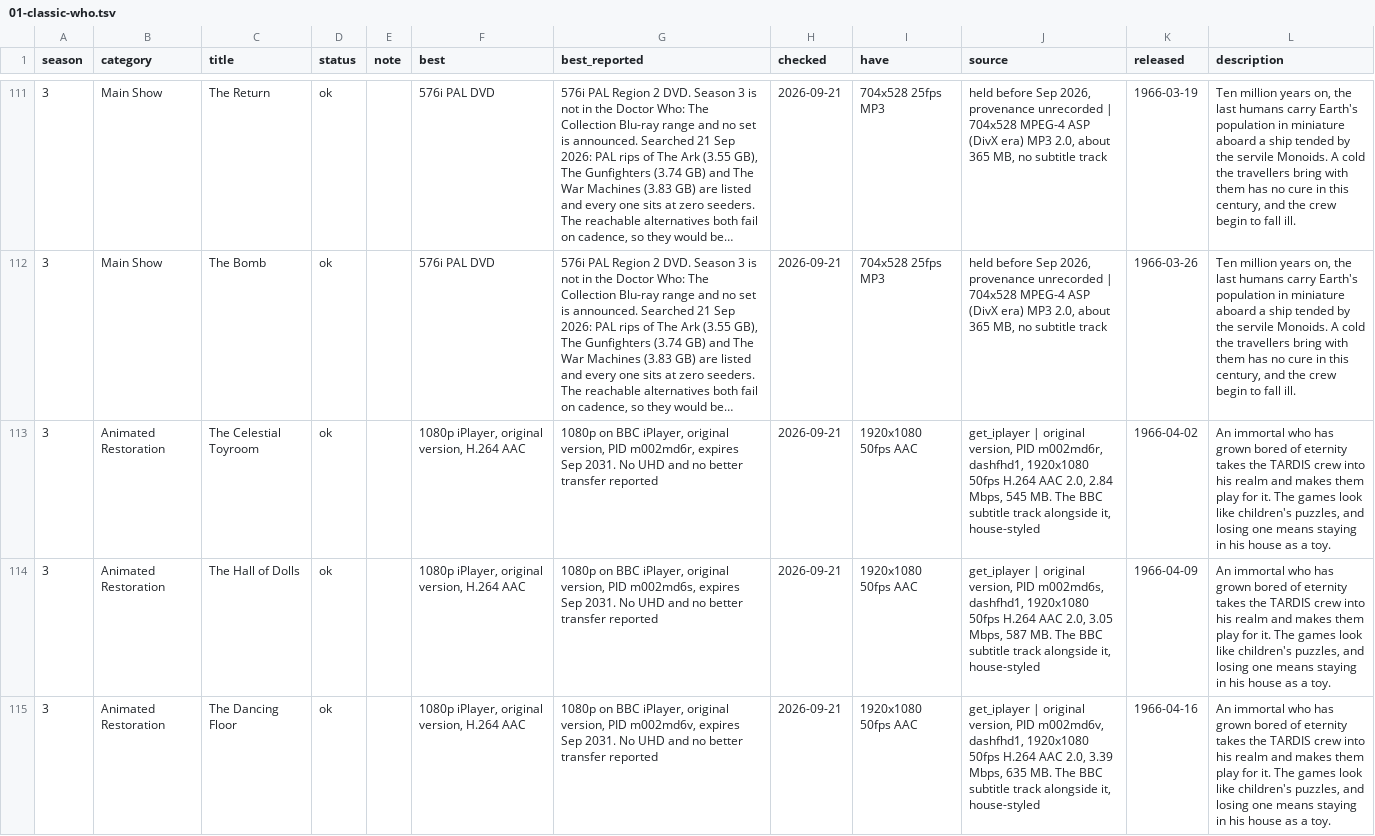
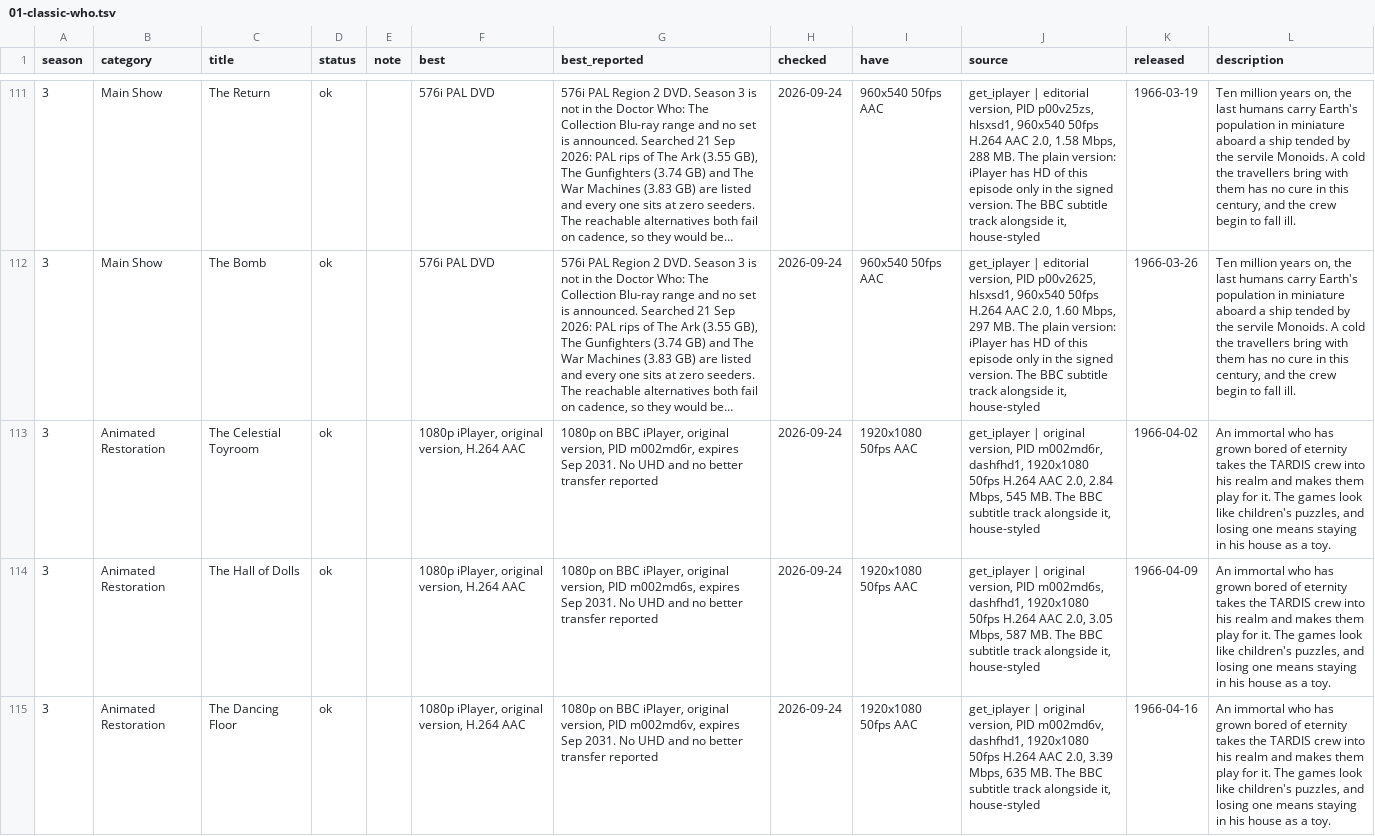
Before and after one commit to nubblyn/whoniverse, a TSV file: ledger/series/01-classic-who.tsv, drawn as a sheet; only a part is shown, gaps mark what is left out; long unchanged cells end in …; the diff covers the shown part only; the diff names each change by its address in the sheet, - before the commit and + after, or states it on an @@ line.

```diff
--- a/ledger/series/01-classic-who.tsv
+++ b/ledger/series/01-classic-who.tsv
-H111:H115 (checked): 2026-09-21
+H111:H115 (checked): 2026-09-24
-I111:I112 (have): 704x528 25fps MP3
+I111:I112 (have): 960x540 50fps AAC
-J111 (source): held before Sep 2026, provenance unrecorded | 704x528 MPEG-4 ASP (DivX era) MP3 2.0, about 365 MB, no subtitle track
+J111 (source): get_iplayer | editorial version, PID p00v25zs, hlsxsd1, 960x540 50fps H.264 AAC 2.0, 1.58 Mbps, 288 MB. The plain version: iPlayer has HD of this episode only in the signed version. The BBC subtitle track alongside it, house-styled
-J112 (source): held before Sep 2026, provenance unrecorded | 704x528 MPEG-4 ASP (DivX era) MP3 2.0, about 365 MB, no subtitle track
+J112 (source): get_iplayer | editorial version, PID p00v2625, hlsxsd1, 960x540 50fps H.264 AAC 2.0, 1.60 Mbps, 297 MB. The plain version: iPlayer has HD of this episode only in the signed version. The BBC subtitle track alongside it, house-styled
```
Also changed, not shown: 61 edited cells elsewhere in this file, 7 other files.
